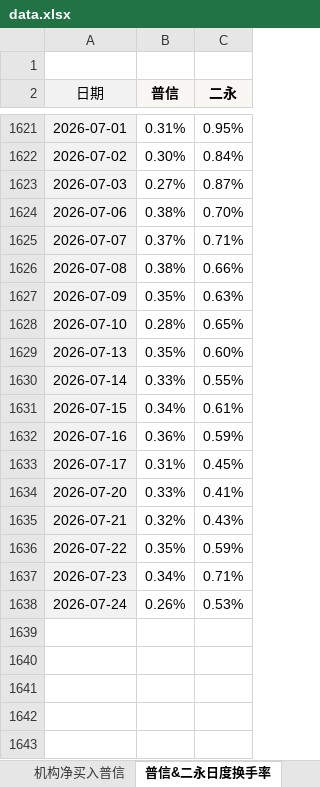
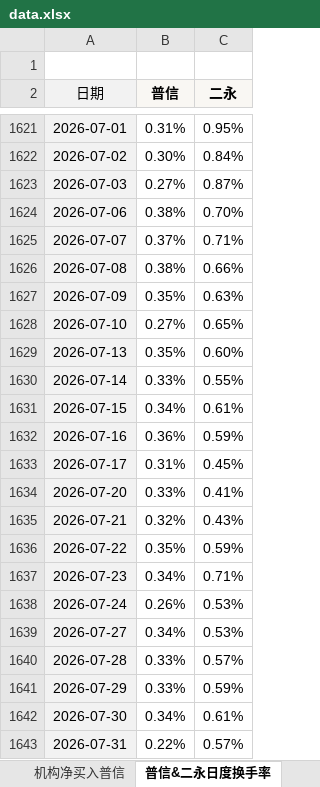
Before and after one commit to cayinc/puxin-bond-liquidity, an Excel workbook: data.xlsx, sheet 普信&二永日度换手率, drawn as a sheet; only a part is shown, gaps mark what is left out; values as stored, in another font and other column widths than the file's, no borders; conditional formats not drawn; the diff names each change by its address in the sheet, - before the commit and + after, or states it on an @@ line.

```diff
--- a/data.xlsx (sheet 普信&二永日度换手率)
+++ b/data.xlsx (sheet 普信&二永日度换手率)
-B1628 (普信): 0.28%
+B1628 (普信): 0.27%
+row 1639: 2026-07-27 | 0.34% | 0.53%
+row 1640: 2026-07-28 | 0.33% | 0.57%
+row 1641: 2026-07-29 | 0.33% | 0.59%
+row 1642: 2026-07-30 | 0.34% | 0.61%
+row 1643: 2026-07-31 | 0.22% | 0.57%
```
Also changed, not shown: sheet 机构净买入普信, sheet 换手率&成交量, sheet TKN统计, charts or pictures.
